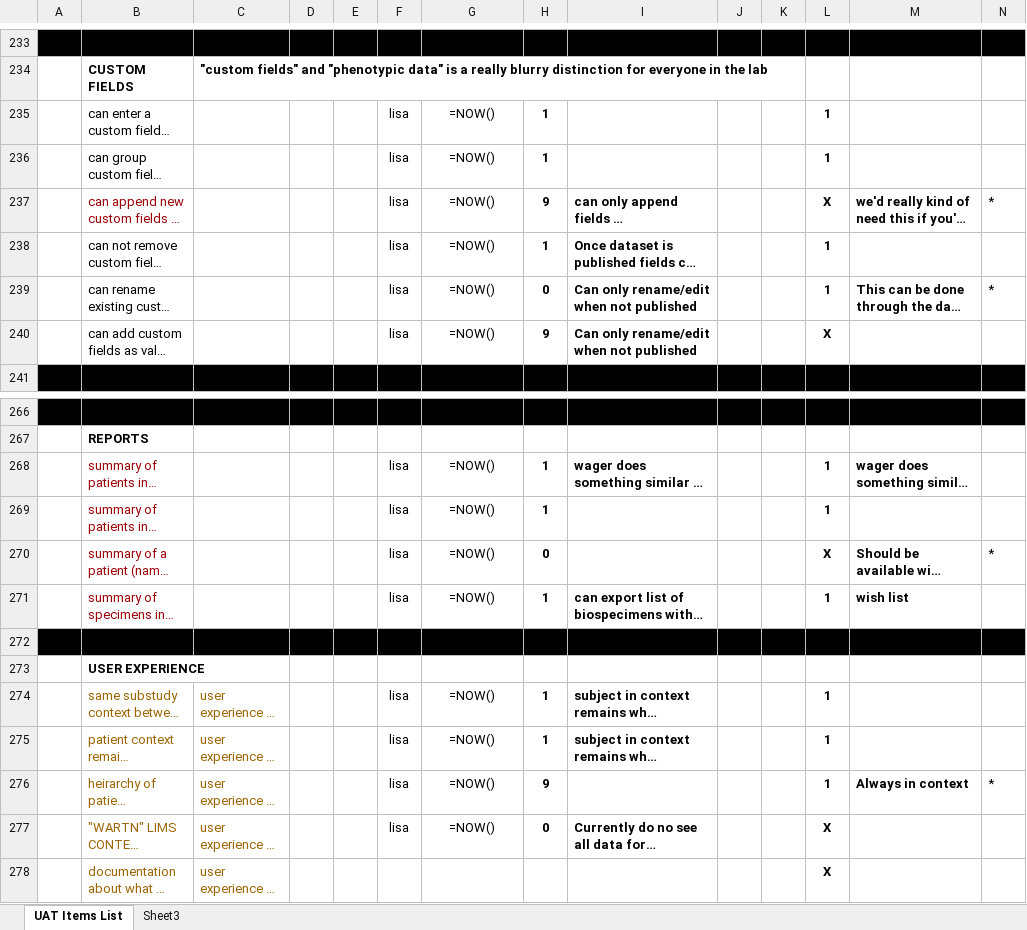
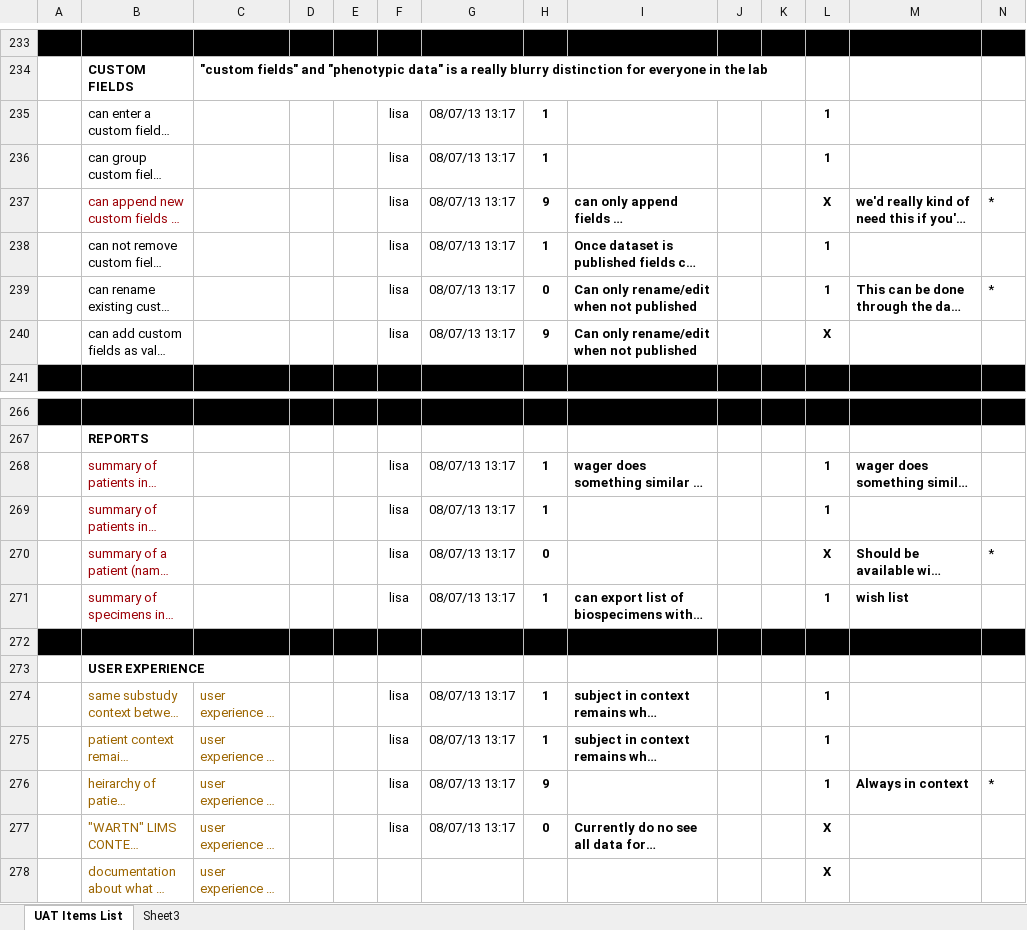
Before and after one commit to tranaweera/ark-informatics, an Excel workbook: ARK/trunk/usefulTools/TestFilesAndDocuments/UAT Current Requirements-cutdownForRegistryUAT.xlsx, sheet UAT Items List, drawn as a sheet; only a part is shown, gaps mark what is left out; long unchanged cells end in …; values as stored, in another font and other column widths than the file's, no borders; formulas without a stored value are shown as written; the diff covers the shown part only; the diff names each change by its address in the sheet, - before the commit and + after, or states it on an @@ line.

```diff
--- a/ARK/trunk/usefulTools/TestFilesAndDocuments/UAT Current Requirements-cutdownForRegistryUAT.xlsx (sheet UAT Items List)
+++ b/ARK/trunk/usefulTools/TestFilesAndDocuments/UAT Current Requirements-cutdownForRegistryUAT.xlsx (sheet UAT Items List)
-G235:G240: =NOW()
+G235:G240: 08/07/13 13:17
-G268:G271: =NOW()
+G268:G271: 08/07/13 13:17
-G274:G277: =NOW()
+G274:G277: 08/07/13 13:17
```
Also changed, not shown: 23 edited cells elsewhere in this sheet.
